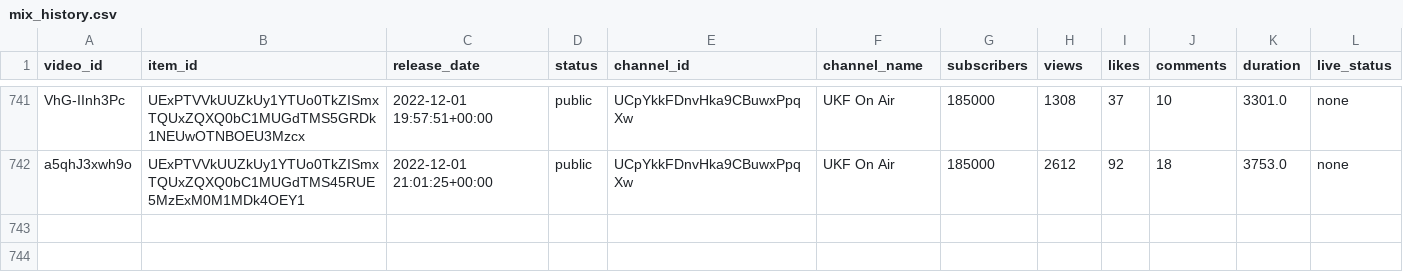
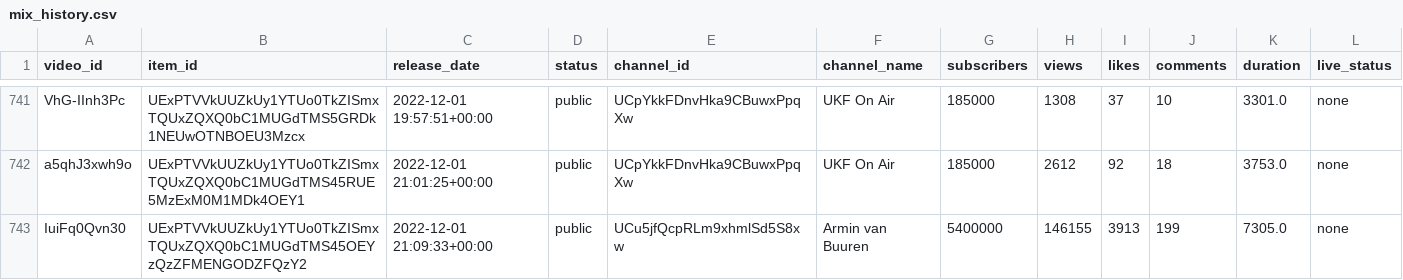
Before and after one commit to Dyl-M/auto_youtube_playlist, a CSV file: data/mix_history.csv, drawn as a sheet; only a part is shown, gaps mark what is left out; the diff names each change by its address in the sheet, - before the commit and + after, or states it on an @@ line.

```diff
--- a/data/mix_history.csv
+++ b/data/mix_history.csv
+row 743: IuiFq0Qvn30 | UExPTVVkUUZkUy1YTUo0TkZISmxTQUxZQXQ0bC1MUGdTMS45OEYzQzZFMENGODZFQzY2 | 2022-12-01 21:09:33+00:00 | public | UCu5jfQcpRLm9xhmlSd5S8xw | Armin van Buuren | 5400000 | 146155 | 3913 | 199 | 7305.0 | none
```
Also changed, not shown: 2 other files.
